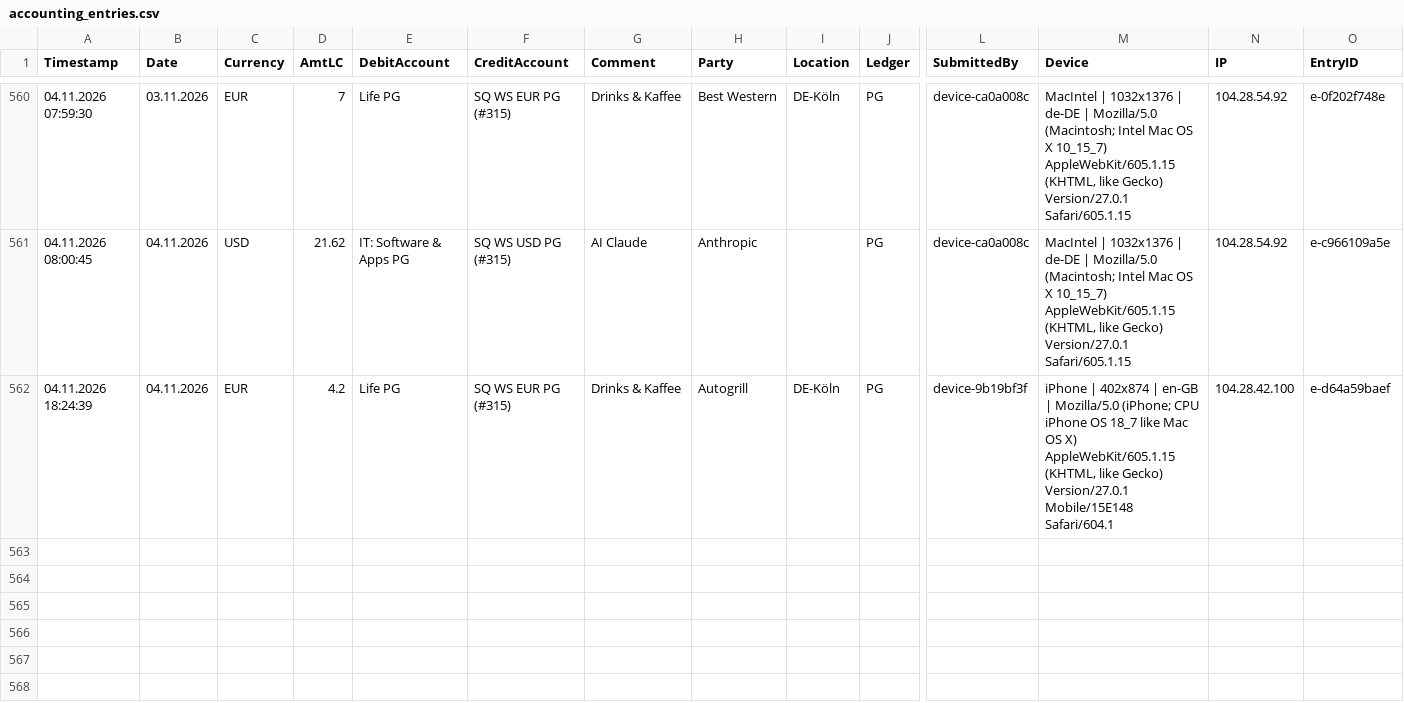
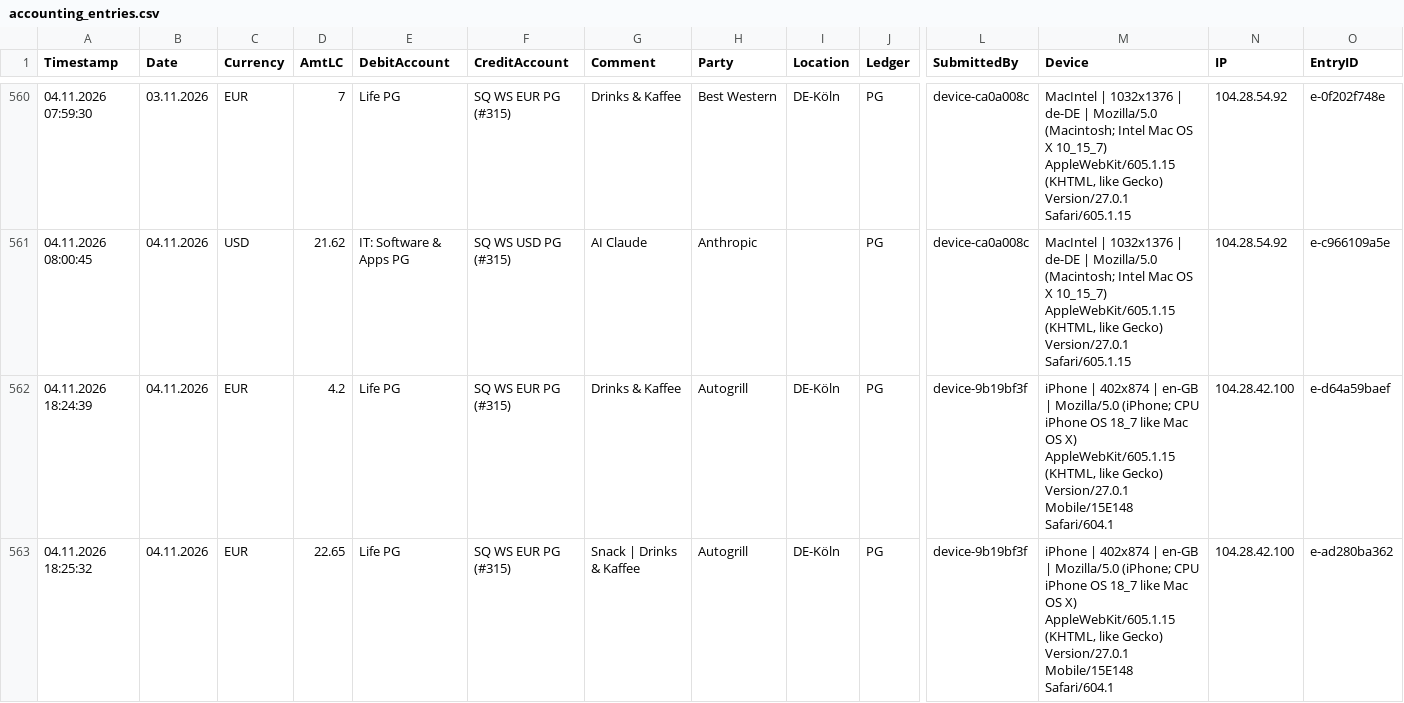
Before and after one commit to Munotstadt/accountingdatacollector, a CSV file: accounting_entries.csv, drawn as a sheet; only a part is shown, gaps mark what is left out; rows hold the shown columns only; the diff names each change by its address in the sheet, - before the commit and + after, or states it on an @@ line.

Commit message:
Add ledger entry 04.11.2026 · Autogrill · EUR 22.65

```diff
--- a/accounting_entries.csv
+++ b/accounting_entries.csv
+row 563: 04.11.2026 18:25:32 | 04.11.2026 | EUR | 22.65 | Life PG | SQ WS EUR PG (#315) | Snack | Drinks & Kaffee | Autogrill | DE-Köln | PG | device-9b19bf3f | iPhone | 402x874 | en-GB | Mozilla/5.0 (iPhone; CPU iPhone OS 18_7 like Mac OS X) AppleWebKit/605.1.15 (KHTML, like Gecko) Version/27.0.1 Mobile/15E148 Safari/604.1 | 104.28.42.100 | e-ad280ba362
```
